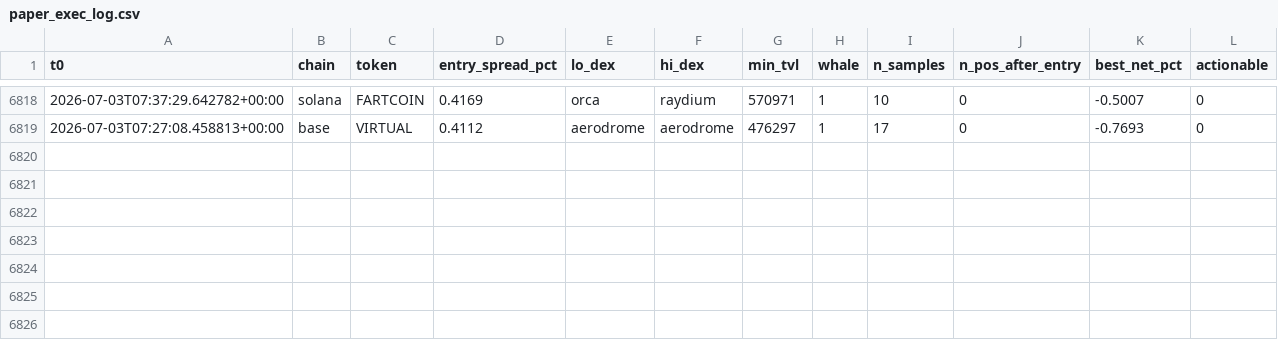
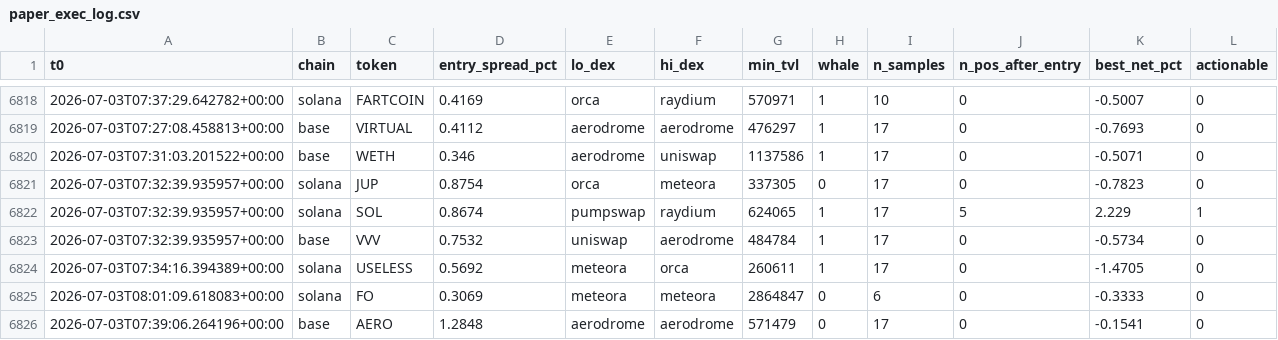
Before and after one commit to bagstreet/test, a CSV file: state/paper_exec_log.csv, drawn as a sheet; only a part is shown, gaps mark what is left out.

```diff
--- a/state/paper_exec_log.csv
+++ b/state/paper_exec_log.csv
@@ -6819 +6819,8 @@ t0,chain,token,entry_spread_pct,lo_dex,hi_dex,min_tvl,whale,n_samples,n_pos_afte
 2026-07-03T07:27:08.458813+00:00,base,VIRTUAL,0.4112,aerodrome,aerodrome,476297,1,17,0,-0.7693,0
+2026-07-03T07:31:03.201522+00:00,base,WETH,0.346,aerodrome,uniswap,1137586,1,17,0,-0.5071,0
+2026-07-03T07:32:39.935957+00:00,solana,JUP,0.8754,orca,meteora,337305,0,17,0,-0.7823,0
+2026-07-03T07:32:39.935957+00:00,solana,SOL,0.8674,pumpswap,raydium,624065,1,17,5,2.229,1
+2026-07-03T07:32:39.935957+00:00,base,VVV,0.7532,uniswap,aerodrome,484784,1,17,0,-0.5734,0
+2026-07-03T07:34:16.394389+00:00,solana,USELESS,0.5692,meteora,orca,260611,1,17,0,-1.4705,0
+2026-07-03T08:01:09.618083+00:00,solana,FO,0.3069,meteora,meteora,2864847,0,6,0,-0.3333,0
+2026-07-03T07:39:06.264196+00:00,base,AERO,1.2848,aerodrome,aerodrome,571479,0,17,0,-0.1541,0
```
Also changed, not shown: 4 other files.
